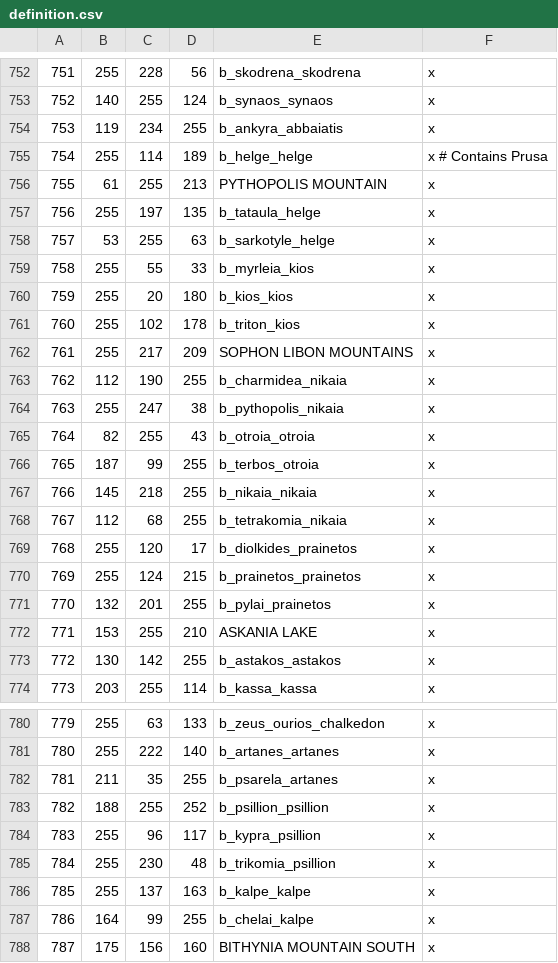
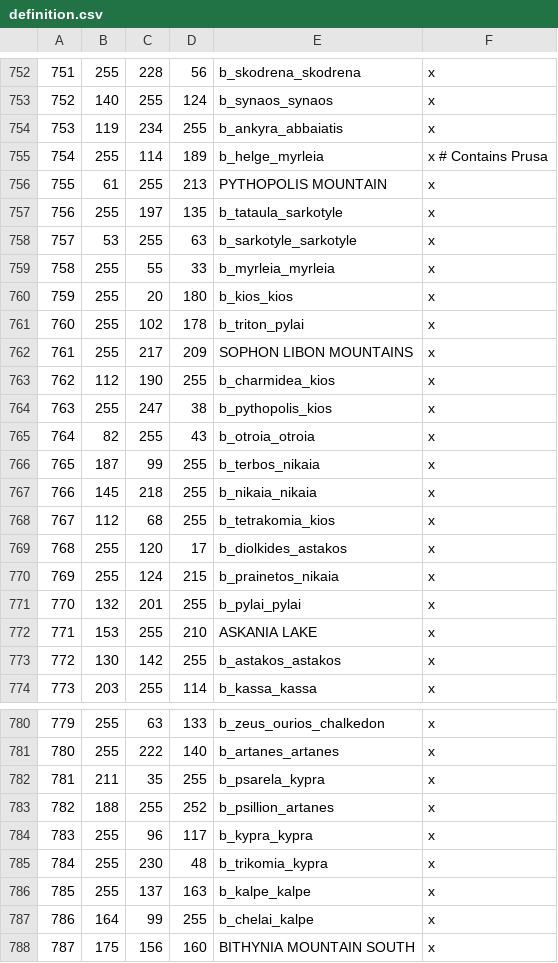
Before and after one commit to rickinator9/ApotheosisTheHellenisticAge, a CSV file: map_data/definition.csv, drawn as a sheet; only a part is shown, gaps mark what is left out; the diff covers the shown part only.

```diff
--- a/map_data/definition.csv
+++ b/map_data/definition.csv
@@ -754,19 +754,19 @@
 753;119;234;255;b_ankyra_abbaiatis;x
-754;255;114;189;b_helge_helge;x # Contains Prusa
+754;255;114;189;b_helge_myrleia;x # Contains Prusa
 755;61;255;213;PYTHOPOLIS MOUNTAIN;x
-756;255;197;135;b_tataula_helge;x
-757;53;255;63;b_sarkotyle_helge;x
-758;255;55;33;b_myrleia_kios;x
+756;255;197;135;b_tataula_sarkotyle;x
+757;53;255;63;b_sarkotyle_sarkotyle;x
+758;255;55;33;b_myrleia_myrleia;x
 759;255;20;180;b_kios_kios;x
-760;255;102;178;b_triton_kios;x
+760;255;102;178;b_triton_pylai;x
 761;255;217;209;SOPHON LIBON MOUNTAINS;x
-762;112;190;255;b_charmidea_nikaia;x
-763;255;247;38;b_pythopolis_nikaia;x
+762;112;190;255;b_charmidea_kios;x
+763;255;247;38;b_pythopolis_kios;x
 764;82;255;43;b_otroia_otroia;x
-765;187;99;255;b_terbos_otroia;x
+765;187;99;255;b_terbos_nikaia;x
 766;145;218;255;b_nikaia_nikaia;x
-767;112;68;255;b_tetrakomia_nikaia;x
-768;255;120;17;b_diolkides_prainetos;x
-769;255;124;215;b_prainetos_prainetos;x
-770;132;201;255;b_pylai_prainetos;x
+767;112;68;255;b_tetrakomia_kios;x
+768;255;120;17;b_diolkides_astakos;x
+769;255;124;215;b_prainetos_nikaia;x
+770;132;201;255;b_pylai_pylai;x
 771;153;255;210;ASKANIA LAKE;x
@@ -781,6 +781,6 @@
 780;255;222;140;b_artanes_artanes;x
-781;211;35;255;b_psarela_artanes;x
-782;188;255;252;b_psillion_psillion;x
-783;255;96;117;b_kypra_psillion;x
-784;255;230;48;b_trikomia_psillion;x
+781;211;35;255;b_psarela_kypra;x
+782;188;255;252;b_psillion_artanes;x
+783;255;96;117;b_kypra_kypra;x
+784;255;230;48;b_trikomia_kypra;x
 785;255;137;163;b_kalpe_kalpe;x
```
Also changed, not shown: 3 edited cells elsewhere in this file, 13 other files.
